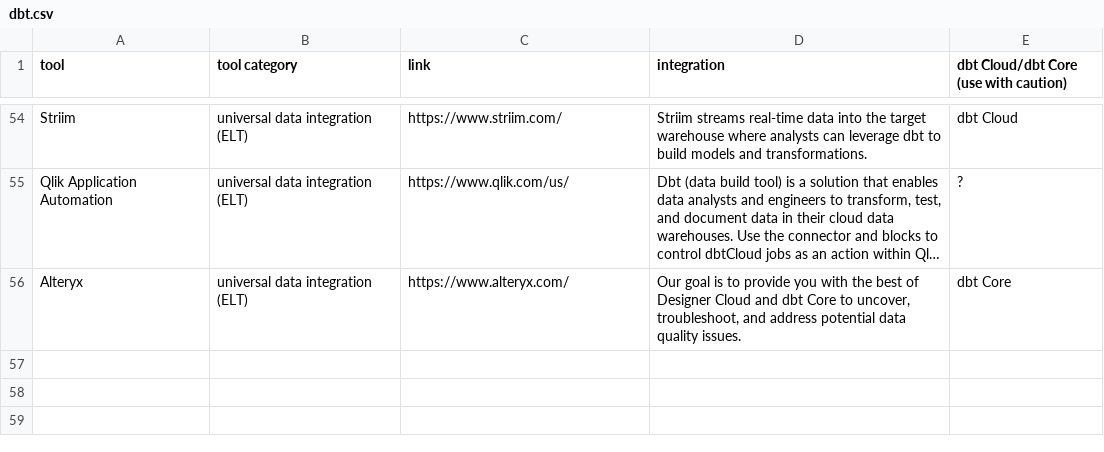
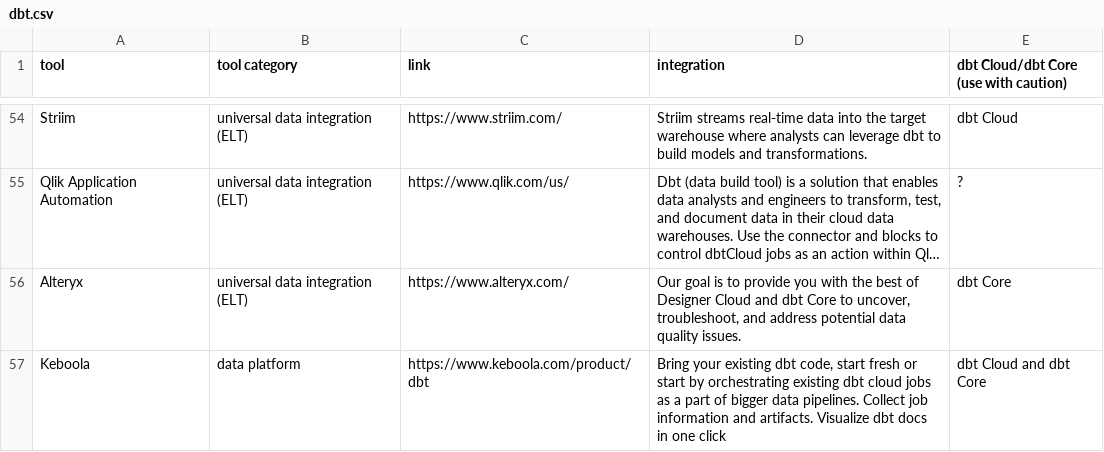
Before and after one commit to eponkratova/articles, a CSV file: dbt/dbt.csv, drawn as a sheet; only a part is shown, gaps mark what is left out; long unchanged cells end in ….

Commit message:
Update dbt.csv with Keboola.com information
Added keboola.com in the list

```diff
--- a/dbt/dbt.csv
+++ b/dbt/dbt.csv
@@ -56 +56,2 @@ Striim ,universal data integration (ELT),https://www.striim.com/,Striim streams
 Alteryx ,universal data integration (ELT),https://www.alteryx.com/,"Our goal is to provide you with the best of Designer Cloud and dbt Core to uncover, troubleshoot, and address potential data quality issues. ",dbt Core
+Keboola,data platform,https://www.keboola.com/product/dbt,"Bring your existing dbt code, start fresh or start by orchestrating existing dbt cloud jobs as a part of bigger data pipelines. Collect job information and artifacts. Visualize dbt docs in one click",dbt Cloud and dbt Core
```
